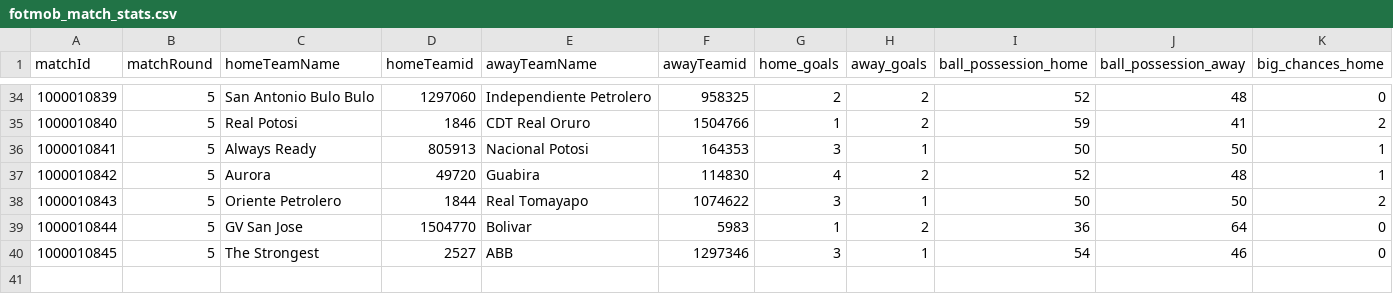
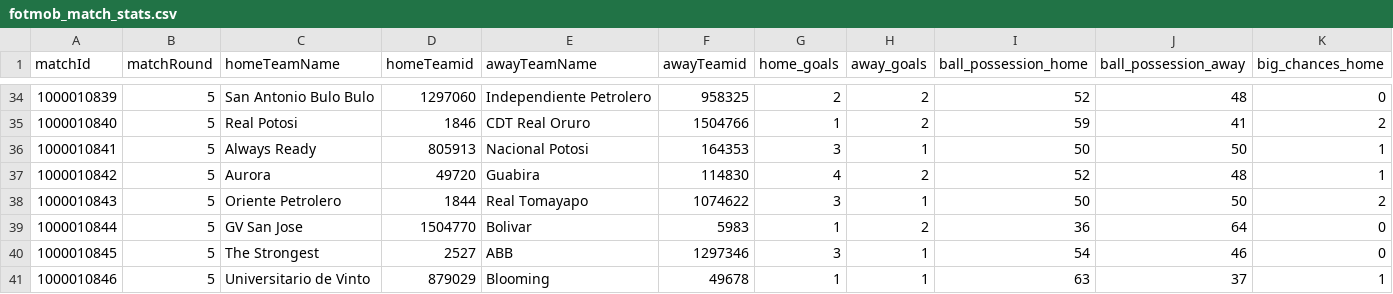
Before and after one commit to bolaxel/fut-bol, a CSV file: matchStats/csv/fotmob_match_stats.csv, drawn as a sheet; only a part is shown, gaps mark what is left out; rows hold the shown columns only; the diff names each change by its address in the sheet, - before the commit and + after, or states it on an @@ line.

```diff
--- a/matchStats/csv/fotmob_match_stats.csv
+++ b/matchStats/csv/fotmob_match_stats.csv
+row 41: 1000010846 | 5 | Universitario de Vinto | 879029 | Blooming | 49678 | 1 | 1 | 63 | 37 | 1
```
Also changed, not shown: goals/csv/awayScorers.csv, goals/csv/homeScorers.csv, 3 other files.
